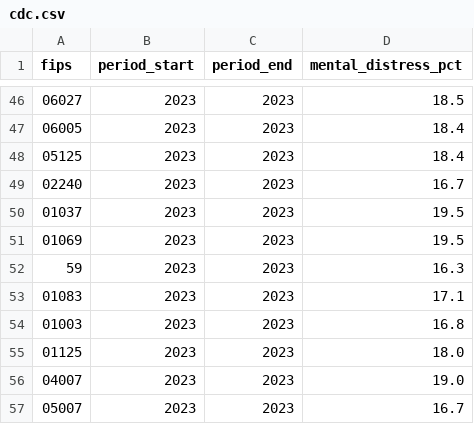
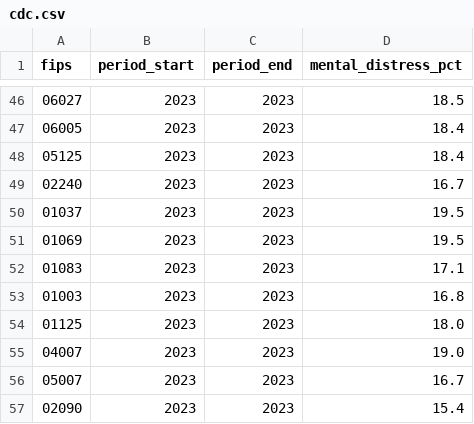
Before and after one commit to rishi-akula/is477-team-oscars, a CSV file: data/staged/cdc.csv, drawn as a sheet; only a part is shown, gaps mark what is left out; the shorter side is filled out with more unchanged rows; the diff names each change by its address in the sheet, - before the commit and + after, or states it on an @@ line.

```diff
--- a/data/staged/cdc.csv
+++ b/data/staged/cdc.csv
-row 52: 59 | 2023 | 2023 | 16.3
```
Also changed, not shown: 5 other files.
